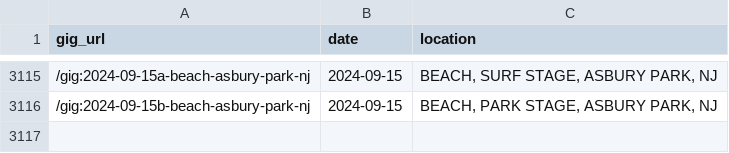
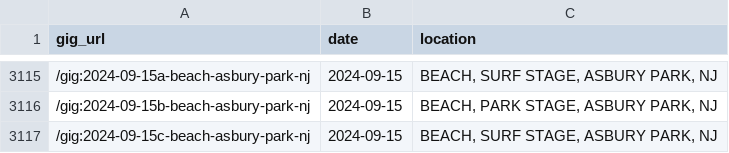
Before and after one commit to obrienjoey/springsteen_db, a CSV file: csv/concerts.csv, drawn as a sheet; only a part is shown, gaps mark what is left out.

Commit message:
updated setlist data Tue Sep 17 10:41:26 GMT 2024

```diff
--- a/csv/concerts.csv
+++ b/csv/concerts.csv
@@ -3116 +3116,2 @@ gig_url,date,location
 /gig:2024-09-15b-beach-asbury-park-nj,2024-09-15,"BEACH, PARK STAGE, ASBURY PARK, NJ"
+/gig:2024-09-15c-beach-asbury-park-nj,2024-09-15,"BEACH, SURF STAGE, ASBURY PARK, NJ"
```
Also changed, not shown: 1 other file.
